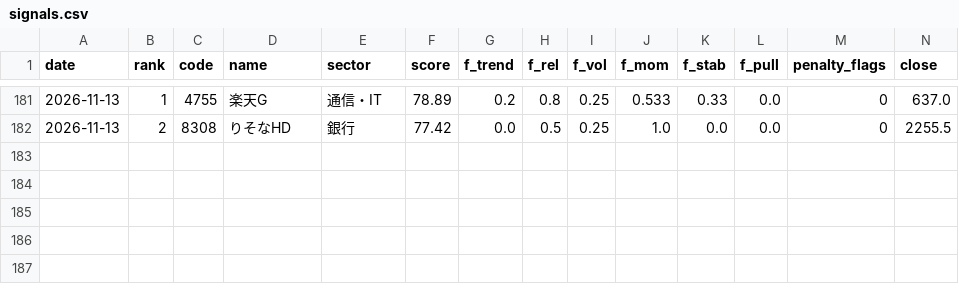
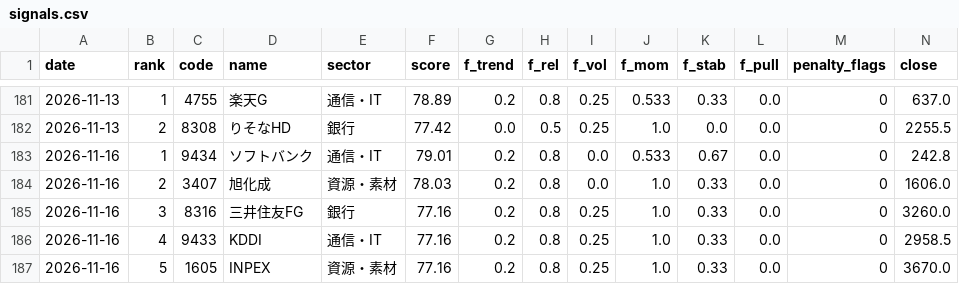
Before and after one commit to harucolor3/sss-lab, a CSV file: records_b/signals.csv, drawn as a sheet; only a part is shown, gaps mark what is left out; rows hold the shown columns only; the diff names each change by its address in the sheet, - before the commit and + after, or states it on an @@ line.

```diff
--- a/records_b/signals.csv
+++ b/records_b/signals.csv
+row 183: 2026-11-16 | 1 | 9434 | ソフトバンク | 通信・IT | 79.01 | 0.2 | 0.8 | 0.0 | 0.533 | 0.67 | 0.0 | 0 | 242.8
+row 184: 2026-11-16 | 2 | 3407 | 旭化成 | 資源・素材 | 78.03 | 0.2 | 0.8 | 0.0 | 1.0 | 0.33 | 0.0 | 0 | 1606.0
+row 185: 2026-11-16 | 3 | 8316 | 三井住友FG | 銀行 | 77.16 | 0.2 | 0.8 | 0.25 | 1.0 | 0.33 | 0.0 | 0 | 3260.0
+row 186: 2026-11-16 | 4 | 9433 | KDDI | 通信・IT | 77.16 | 0.2 | 0.8 | 0.25 | 1.0 | 0.33 | 0.0 | 0 | 2958.5
+row 187: 2026-11-16 | 5 | 1605 | INPEX | 資源・素材 | 77.16 | 0.2 | 0.8 | 0.25 | 1.0 | 0.33 | 0.0 | 0 | 3670.0
```
Also changed, not shown: records/signals.csv, 10 other files.
